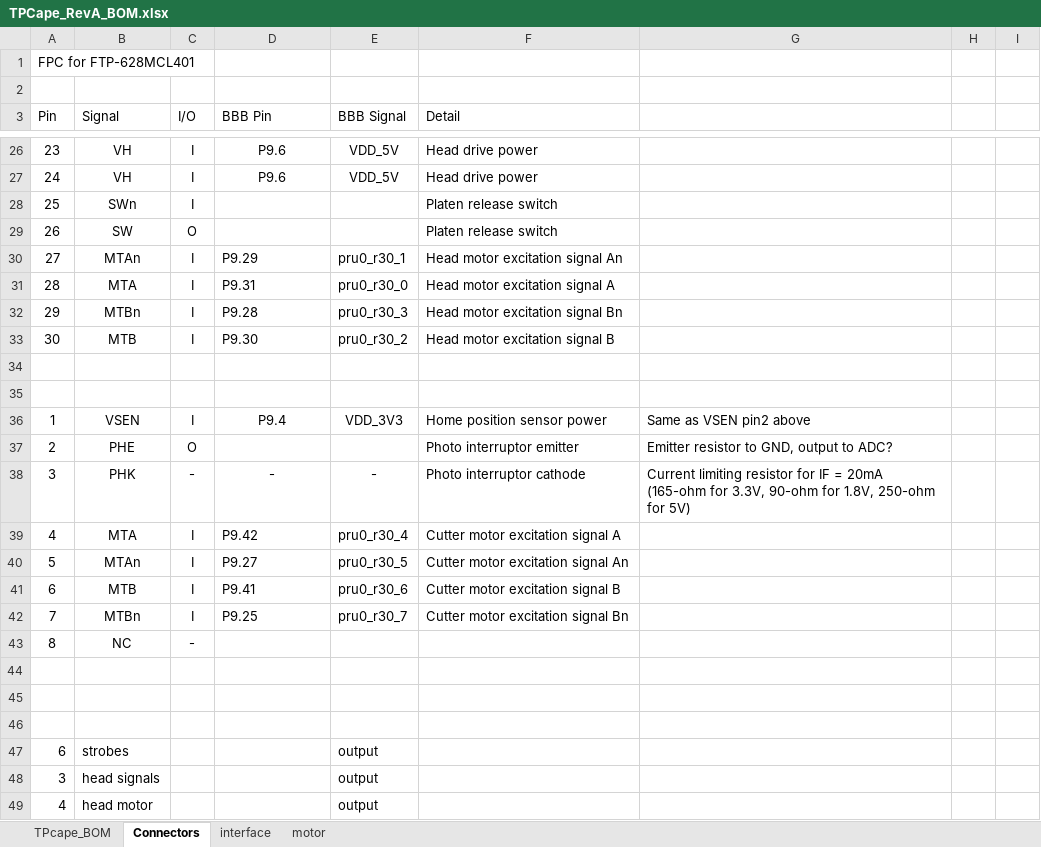
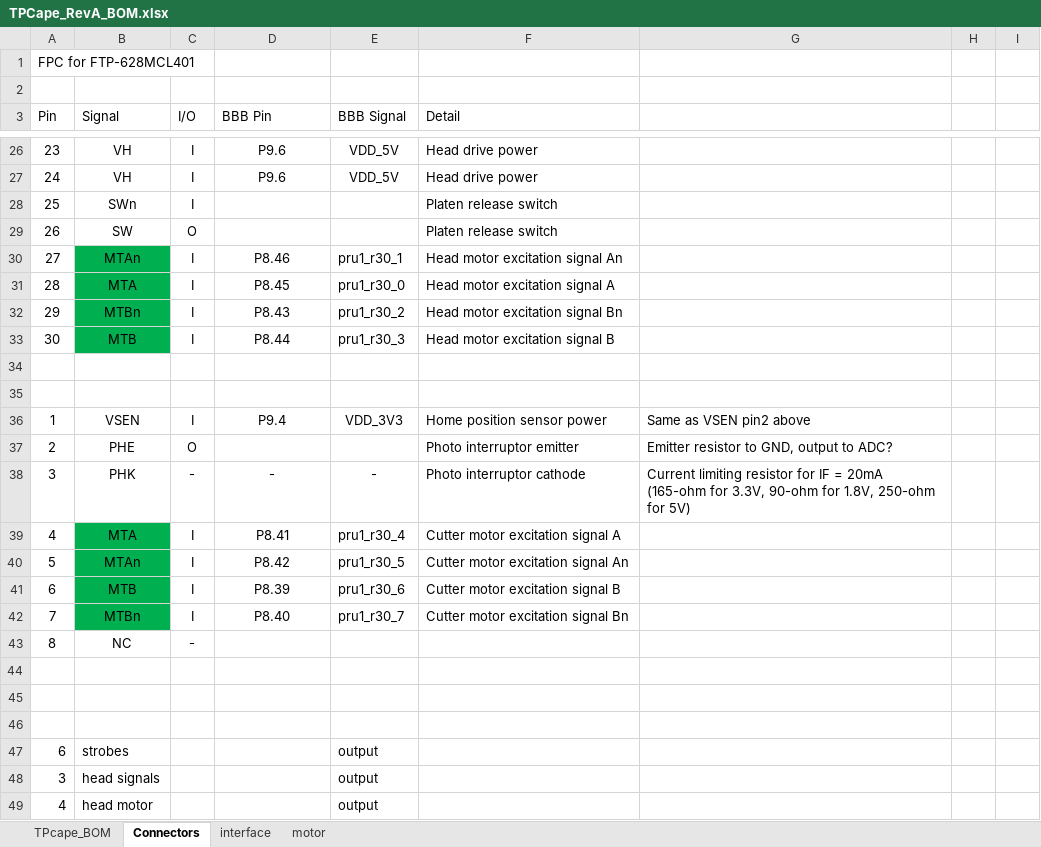
Before and after one commit to cheehieu/thermal-printer, an Excel workbook: docs/TPCape_RevA_BOM.xlsx, sheet Connectors, drawn as a sheet; only a part is shown, gaps mark what is left out; values as stored, in another font and other column widths than the file's, no borders; the diff covers the shown part only; the diff names each change by its address in the sheet, - before the commit and + after, or states it on an @@ line.

```diff
--- a/docs/TPCape_RevA_BOM.xlsx (sheet Connectors)
+++ b/docs/TPCape_RevA_BOM.xlsx (sheet Connectors)
-B30:B33 fill: none
+B30:B33 fill: #00B050
-D30 (BBB Pin): P9.29
+D30 (BBB Pin): P8.46
-D30:D33 alignment: left
+D30:D33 alignment: center
-E30 (BBB Signal): pru0_r30_1
+E30 (BBB Signal): pru1_r30_1
-D31 (BBB Pin): P9.31
+D31 (BBB Pin): P8.45
-E31 (BBB Signal): pru0_r30_0
+E31 (BBB Signal): pru1_r30_0
-D32 (BBB Pin): P9.28
+D32 (BBB Pin): P8.43
-E32 (BBB Signal): pru0_r30_3
+E32 (BBB Signal): pru1_r30_2
-D33 (BBB Pin): P9.30
+D33 (BBB Pin): P8.44
-E33 (BBB Signal): pru0_r30_2
+E33 (BBB Signal): pru1_r30_3
-B39:B42 fill: none
+B39:B42 fill: #00B050
-D39 (BBB Pin): P9.42
+D39 (BBB Pin): P8.41
-D39:D42 alignment: left
+D39:D42 alignment: center
-E39 (BBB Signal): pru0_r30_4
+E39 (BBB Signal): pru1_r30_4
-D40 (BBB Pin): P9.27
+D40 (BBB Pin): P8.42
-E40 (BBB Signal): pru0_r30_5
+E40 (BBB Signal): pru1_r30_5
-D41 (BBB Pin): P9.41
+D41 (BBB Pin): P8.39
-E41 (BBB Signal): pru0_r30_6
+E41 (BBB Signal): pru1_r30_6
-D42 (BBB Pin): P9.25
+D42 (BBB Pin): P8.40
-E42 (BBB Signal): pru0_r30_7
+E42 (BBB Signal): pru1_r30_7
```
Also changed, not shown: 52 edited cells and cell formats elsewhere in this sheet, 10 other files.
